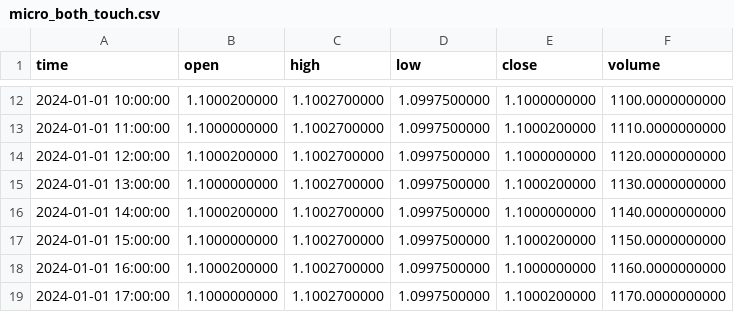
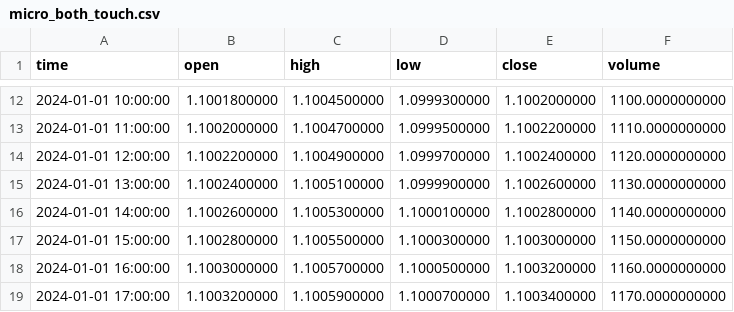
Before and after one commit to reiramin/mql5, a CSV file: artifacts/gold/micro_both_touch.csv, drawn as a sheet; only a part is shown, gaps mark what is left out; the diff covers the shown part only.

```diff
--- a/artifacts/gold/micro_both_touch.csv
+++ b/artifacts/gold/micro_both_touch.csv
@@ -12,8 +12,8 @@ time,open,high,low,close,volume
-2024-01-01 10:00:00,1.1000200000,1.1002700000,1.0997500000,1.1000000000,1100.0000000000
-2024-01-01 11:00:00,1.1000000000,1.1002700000,1.0997500000,1.1000200000,1110.0000000000
-2024-01-01 12:00:00,1.1000200000,1.1002700000,1.0997500000,1.1000000000,1120.0000000000
-2024-01-01 13:00:00,1.1000000000,1.1002700000,1.0997500000,1.1000200000,1130.0000000000
-2024-01-01 14:00:00,1.1000200000,1.1002700000,1.0997500000,1.1000000000,1140.0000000000
-2024-01-01 15:00:00,1.1000000000,1.1002700000,1.0997500000,1.1000200000,1150.0000000000
-2024-01-01 16:00:00,1.1000200000,1.1002700000,1.0997500000,1.1000000000,1160.0000000000
-2024-01-01 17:00:00,1.1000000000,1.1002700000,1.0997500000,1.1000200000,1170.0000000000
+2024-01-01 10:00:00,1.1001800000,1.1004500000,1.0999300000,1.1002000000,1100.0000000000
+2024-01-01 11:00:00,1.1002000000,1.1004700000,1.0999500000,1.1002200000,1110.0000000000
+2024-01-01 12:00:00,1.1002200000,1.1004900000,1.0999700000,1.1002400000,1120.0000000000
+2024-01-01 13:00:00,1.1002400000,1.1005100000,1.0999900000,1.1002600000,1130.0000000000
+2024-01-01 14:00:00,1.1002600000,1.1005300000,1.1000100000,1.1002800000,1140.0000000000
+2024-01-01 15:00:00,1.1002800000,1.1005500000,1.1000300000,1.1003000000,1150.0000000000
+2024-01-01 16:00:00,1.1003000000,1.1005700000,1.1000500000,1.1003200000,1160.0000000000
+2024-01-01 17:00:00,1.1003200000,1.1005900000,1.1000700000,1.1003400000,1170.0000000000
```
Also changed, not shown: 103 edited cells elsewhere in this file, 22 other files.
